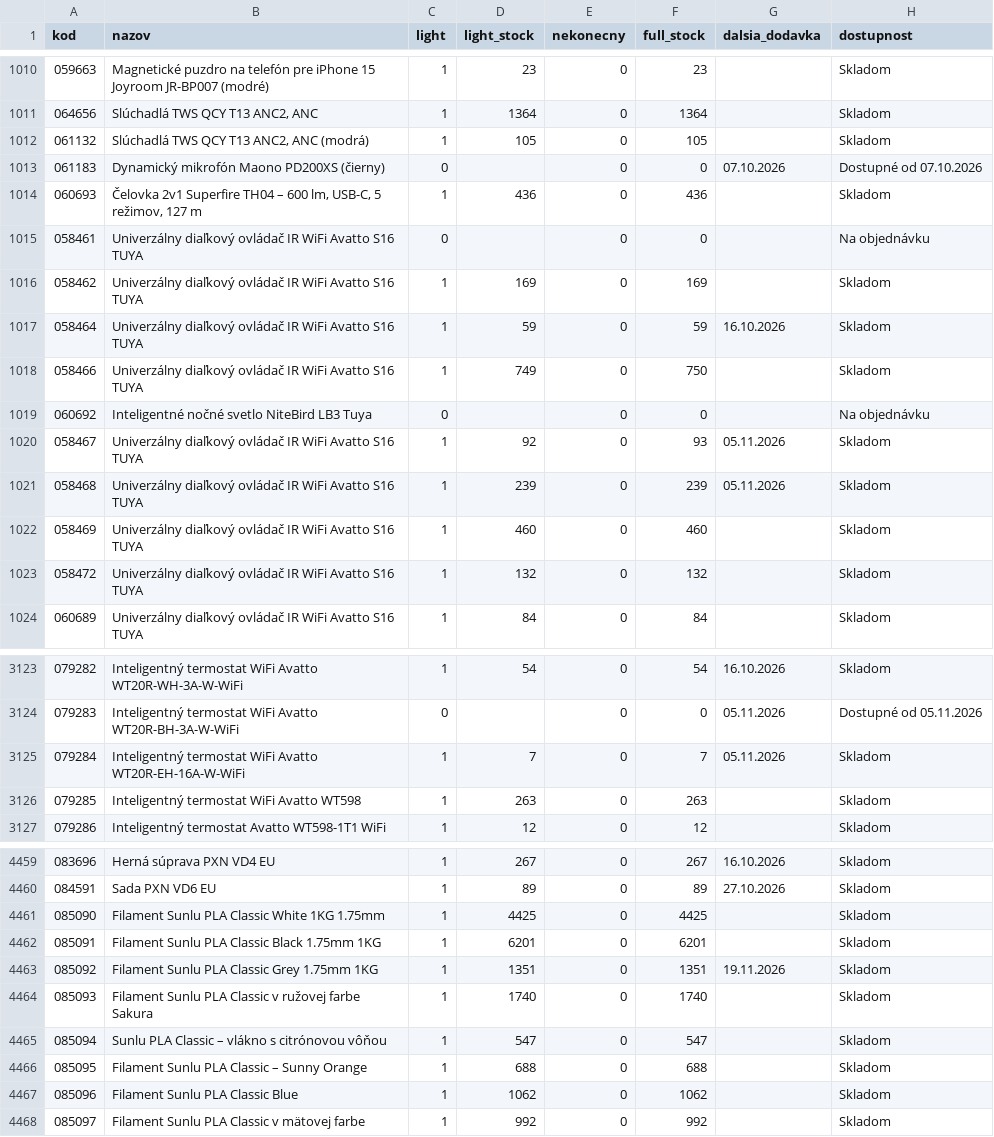
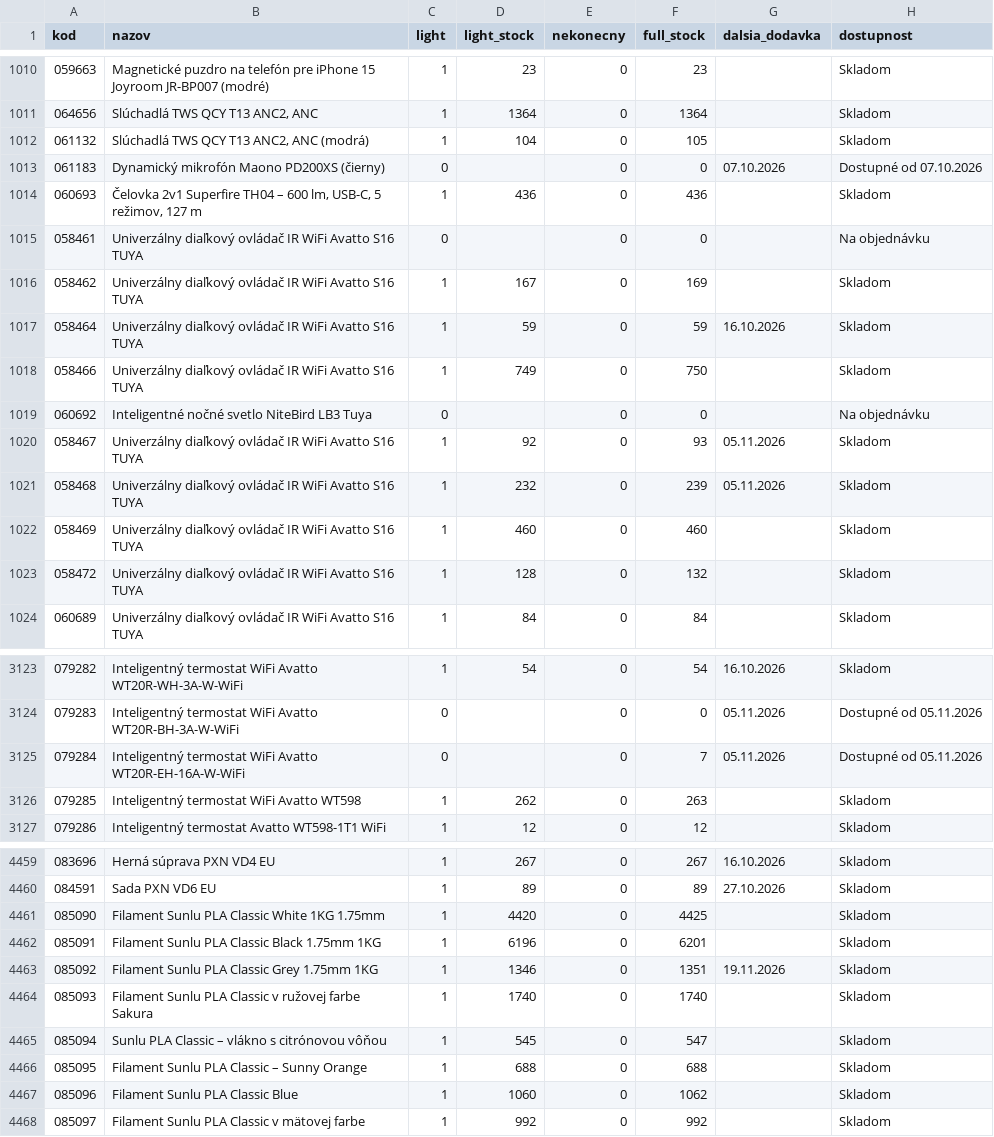
Before and after one commit to 4fkstztvbs-arch/import_innpro, a CSV file: reports/sklad-innpro.csv, drawn as a sheet; only a part is shown, gaps mark what is left out; the diff covers the shown part only; the diff names each change by its address in the sheet, - before the commit and + after, or states it on an @@ line.

```diff
--- a/reports/sklad-innpro.csv
+++ b/reports/sklad-innpro.csv
-D1012 (light_stock): 105
+D1012 (light_stock): 104
-D1016 (light_stock): 169
+D1016 (light_stock): 167
-D1021 (light_stock): 239
+D1021 (light_stock): 232
-D1023 (light_stock): 132
+D1023 (light_stock): 128
-C3125 (light): 1
+C3125 (light): 0
-D3125 (light_stock): 7
+D3125 (light_stock): (empty)
-H3125 (dostupnost): Skladom
+H3125 (dostupnost): Dostupné od 05.11.2026
-D3126 (light_stock): 263
+D3126 (light_stock): 262
-D4461 (light_stock): 4425
+D4461 (light_stock): 4420
-D4462 (light_stock): 6201
+D4462 (light_stock): 6196
-D4463 (light_stock): 1351
+D4463 (light_stock): 1346
-D4465 (light_stock): 547
+D4465 (light_stock): 545
-D4467 (light_stock): 1062
+D4467 (light_stock): 1060
```
Also changed, not shown: 122 edited cells elsewhere in this file, 20 other files.
